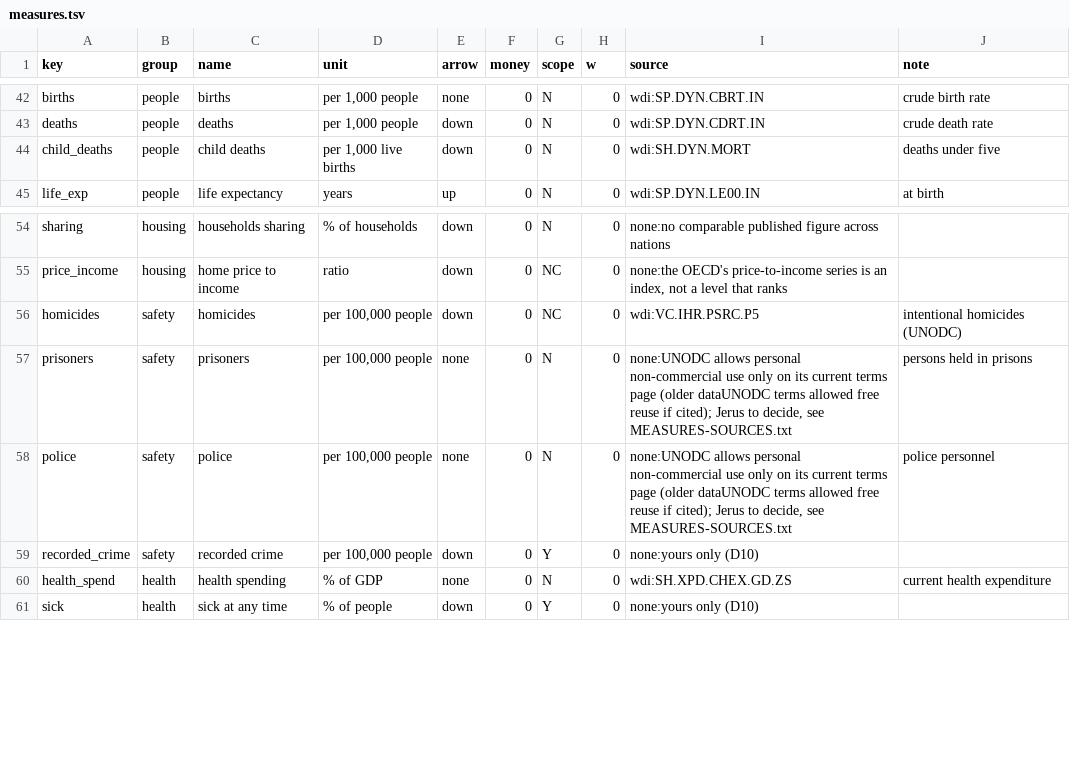
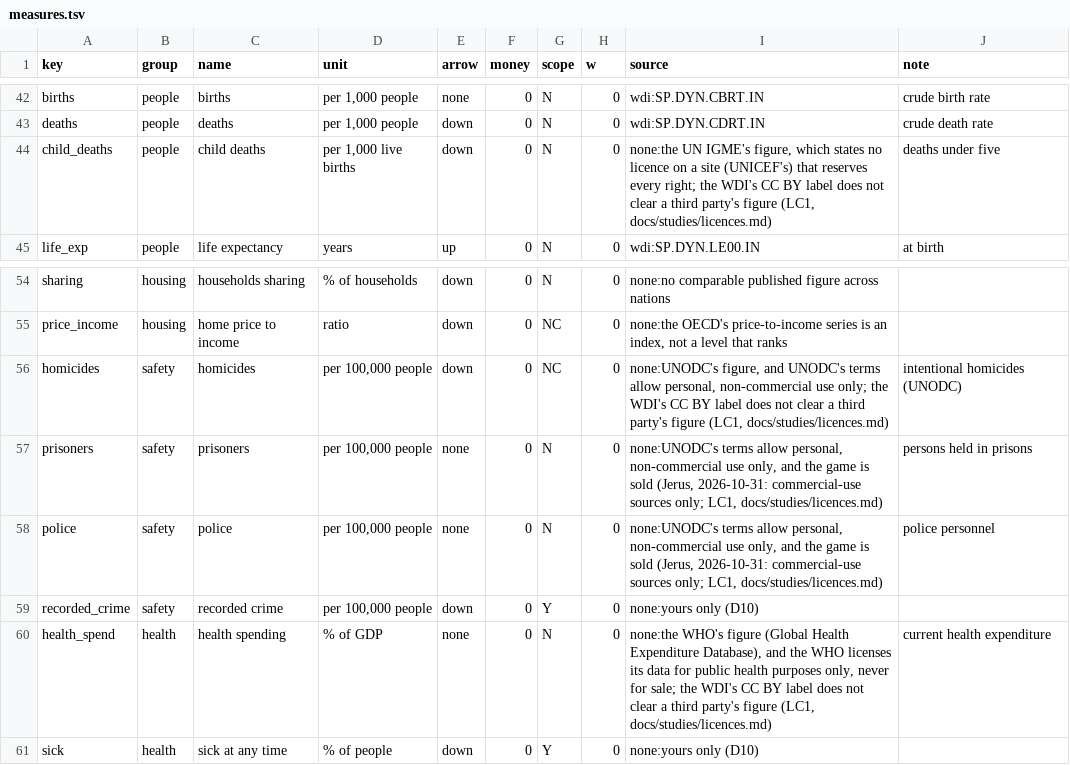
Before and after one commit to 2048Israel/CityBuilderSim, a TSV file: tools/world/measures.tsv, drawn as a sheet; only a part is shown, gaps mark what is left out; the diff covers the shown part only.

```diff
--- a/tools/world/measures.tsv
+++ b/tools/world/measures.tsv
@@ -43,3 +43,3 @@ births	people	births	per 1,000 people	none	0	N	0	wdi:SP.DYN.CBRT.IN	crude birth
 deaths	people	deaths	per 1,000 people	down	0	N	0	wdi:SP.DYN.CDRT.IN	crude death rate
-child_deaths	people	child deaths	per 1,000 live births	down	0	N	0	wdi:SH.DYN.MORT	deaths under five
+child_deaths	people	child deaths	per 1,000 live births	down	0	N	0	none:the UN IGME's figure, which states no licence on a site (UNICEF's) that reserves every right; the WDI's CC BY label does not clear a third party's figure (LC1, docs/studies/licences.md)	deaths under five
 life_exp	people	life expectancy	years	up	0	N	0	wdi:SP.DYN.LE00.IN	at birth
@@ -55,7 +55,7 @@ sharing	housing	households sharing	% of households	down	0	N	0	none:no comparable
 price_income	housing	home price to income	ratio	down	0	NC	0	none:the OECD's price-to-income series is an index, not a level that ranks	
-homicides	safety	homicides	per 100,000 people	down	0	NC	0	wdi:VC.IHR.PSRC.P5	intentional homicides (UNODC)
-prisoners	safety	prisoners	per 100,000 people	none	0	N	0	none:UNODC allows personal non-commercial use only on its current terms page (older dataUNODC terms allowed free reuse if cited); Jerus to decide, see MEASURES-SOURCES.txt	persons held in prisons
-police	safety	police	per 100,000 people	none	0	N	0	none:UNODC allows personal non-commercial use only on its current terms page (older dataUNODC terms allowed free reuse if cited); Jerus to decide, see MEASURES-SOURCES.txt	police personnel
+homicides	safety	homicides	per 100,000 people	down	0	NC	0	none:UNODC's figure, and UNODC's terms allow personal, non-commercial use only; the WDI's CC BY label does not clear a third party's figure (LC1, docs/studies/licences.md)	intentional homicides (UNODC)
+prisoners	safety	prisoners	per 100,000 people	none	0	N	0	none:UNODC's terms allow personal, non-commercial use only, and the game is sold (Jerus, 2026-10-31: commercial-use sources only; LC1, docs/studies/licences.md)	persons held in prisons
+police	safety	police	per 100,000 people	none	0	N	0	none:UNODC's terms allow personal, non-commercial use only, and the game is sold (Jerus, 2026-10-31: commercial-use sources only; LC1, docs/studies/licences.md)	police personnel
 recorded_crime	safety	recorded crime	per 100,000 people	down	0	Y	0	none:yours only (D10)	
-health_spend	health	health spending	% of GDP	none	0	N	0	wdi:SH.XPD.CHEX.GD.ZS	current health expenditure
+health_spend	health	health spending	% of GDP	none	0	N	0	none:the WHO's figure (Global Health Expenditure Database), and the WHO licenses its data for public health purposes only, never for sale; the WDI's CC BY label does not clear a third party's figure (LC1, docs/studies/licences.md)	current health expenditure
 sick	health	sick at any time	% of people	down	0	Y	0	none:yours only (D10)	
```
Also changed, not shown: 22 edited cells elsewhere in this file, 5 other files.
